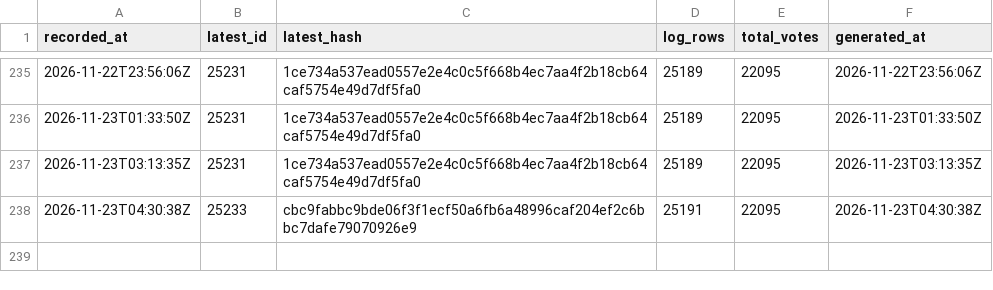
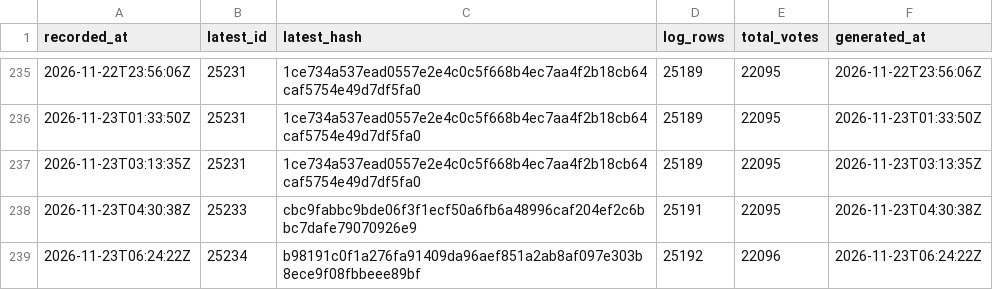
Before and after one commit to listastudentore-afk/lista-studentore-audit, a CSV file: heads.csv, drawn as a sheet; only a part is shown, gaps mark what is left out; the diff names each change by its address in the sheet, - before the commit and + after, or states it on an @@ line.

```diff
--- a/heads.csv
+++ b/heads.csv
+row 239: 2026-11-23T06:24:22Z | 25234 | b98191c0f1a276fa91409da96aef851a2ab8af097e303b8ece9f08fbbeee89bf | 25192 | 22096 | 2026-11-23T06:24:22Z
```
Also changed, not shown: tirana-heads.csv, 1 other file.
